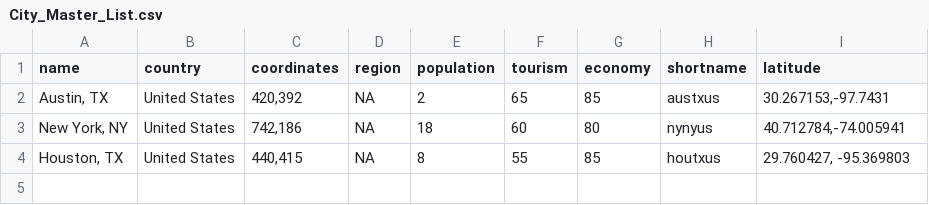
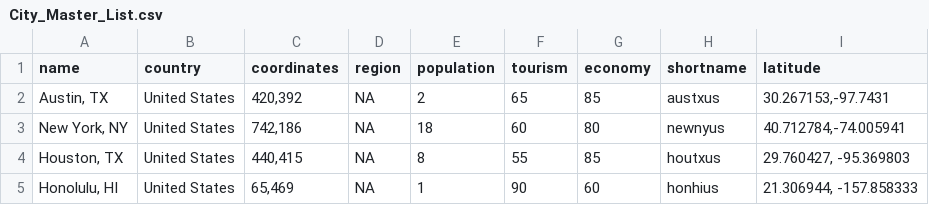
Before and after one commit to majisto/Airline_Simulator, a CSV file: City_Master_List.csv, drawn as a sheet.

```diff
--- a/City_Master_List.csv
+++ b/City_Master_List.csv
@@ -2,3 +2,4 @@ name,country,coordinates,region,population,tourism,economy,shortname,latitude
 "Austin, TX",United States,"420,392",NA,2,65,85,austxus,"30.267153,-97.7431"
-"New York, NY",United States,"742,186",NA,18,60,80,nynyus,"40.712784,-74.005941"
+"New York, NY",United States,"742,186",NA,18,60,80,newnyus,"40.712784,-74.005941"
 "Houston, TX",United States,"440,415",NA,8,55,85,houtxus,"29.760427, -95.369803"
+"Honolulu, HI",United States,"65,469",NA,1,90,60,honhius,"21.306944, -157.858333"
```
Also changed, not shown: 7 other files.
